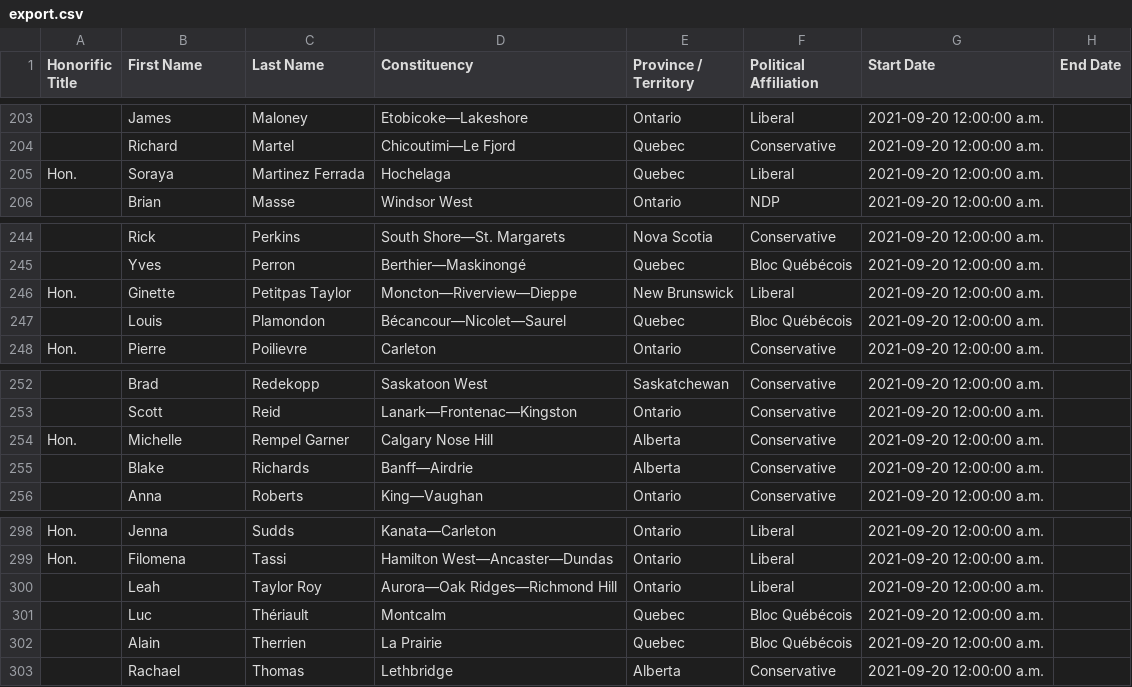
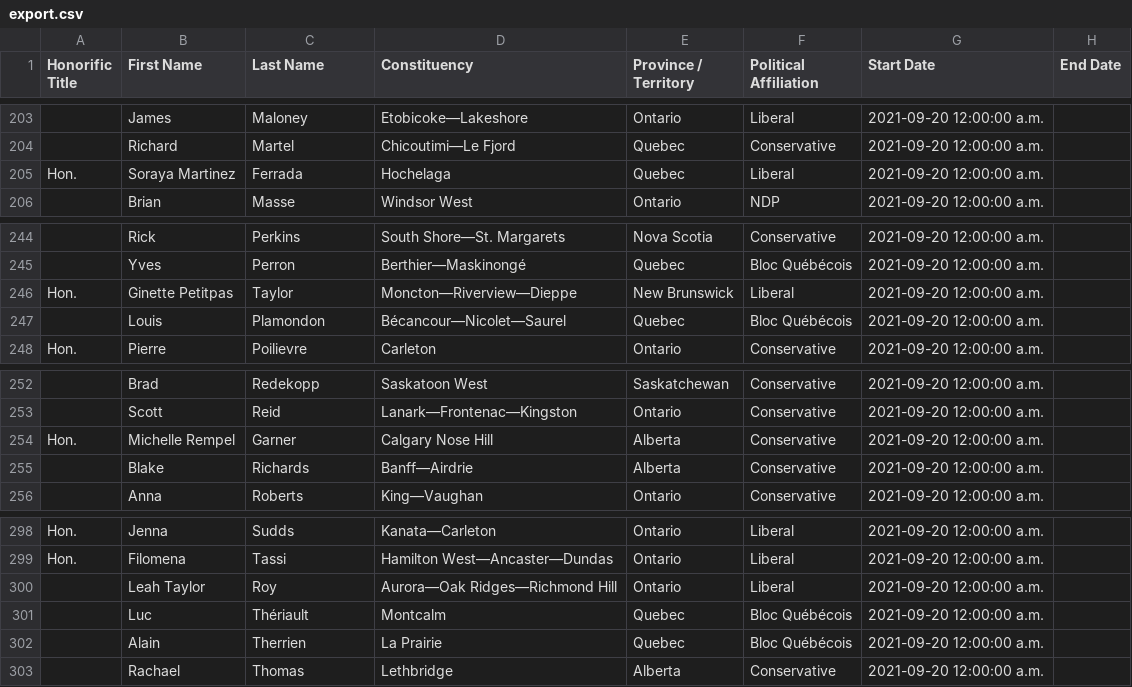
Before and after one commit to sirajms5/representative, a CSV file: private/java/csv/files/export.csv, drawn as a sheet; only a part is shown, gaps mark what is left out; the diff names each change by its address in the sheet, - before the commit and + after, or states it on an @@ line.

```diff
--- a/private/java/csv/files/export.csv
+++ b/private/java/csv/files/export.csv
-B205 (First Name): Soraya
+B205 (First Name): Soraya Martinez
-C205 (Last Name): Martinez Ferrada
+C205 (Last Name): Ferrada
-B246 (First Name): Ginette
+B246 (First Name): Ginette Petitpas
-C246 (Last Name): Petitpas Taylor
+C246 (Last Name): Taylor
-B254 (First Name): Michelle
+B254 (First Name): Michelle Rempel
-C254 (Last Name): Rempel Garner
+C254 (Last Name): Garner
-B300 (First Name): Leah
+B300 (First Name): Leah Taylor
-C300 (Last Name): Taylor Roy
+C300 (Last Name): Roy
```
Also changed, not shown: 9 other files.
